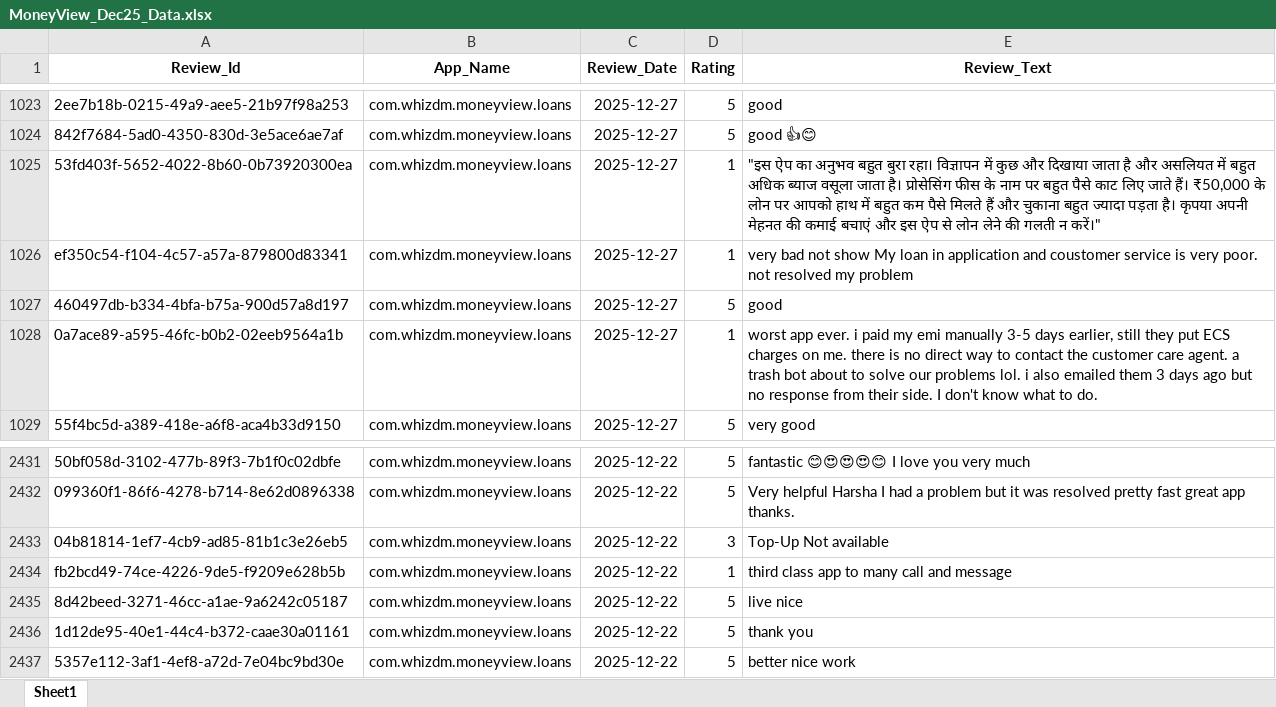
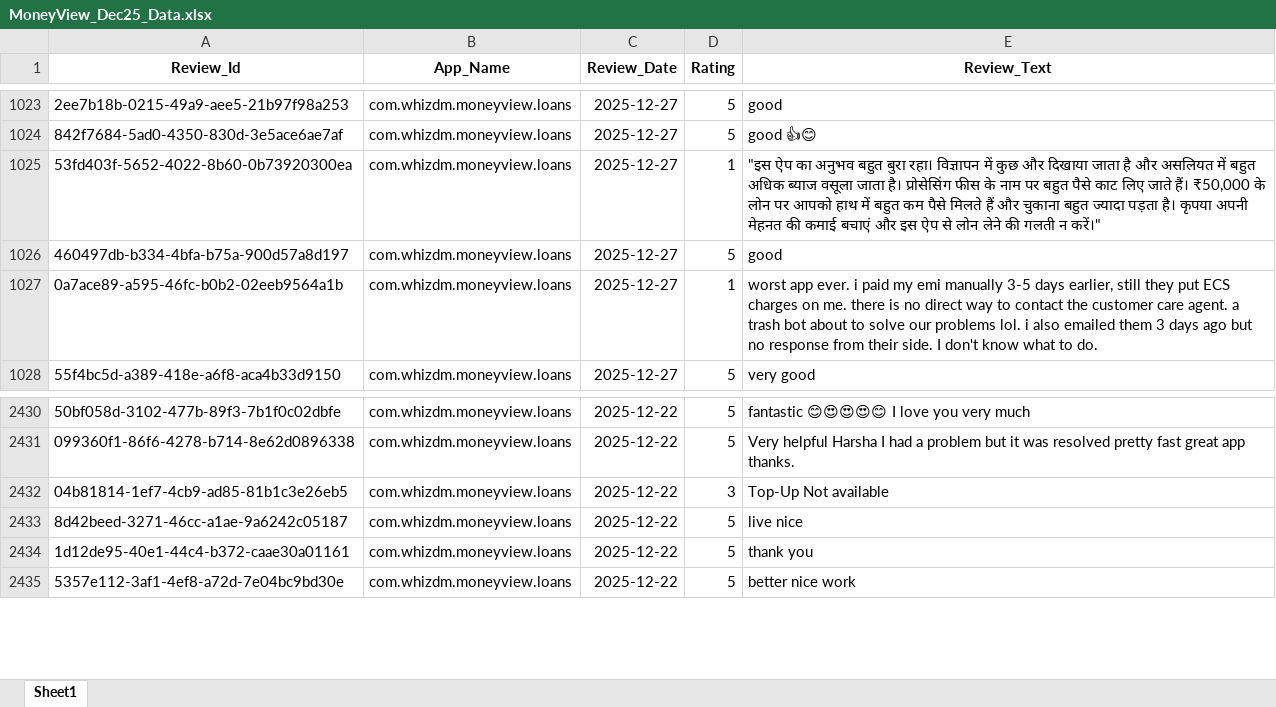
Before and after one commit to vidyasagarmane8/Github-vs-Pycharm, an Excel workbook: MoneyView_Dec25_Data.xlsx, sheet Sheet1, drawn as a sheet; only a part is shown, gaps mark what is left out; values as stored, in another font and other column widths than the file's, no borders; the diff names each change by its address in the sheet, - before the commit and + after, or states it on an @@ line.

```diff
--- a/MoneyView_Dec25_Data.xlsx (sheet Sheet1)
+++ b/MoneyView_Dec25_Data.xlsx (sheet Sheet1)
-row 1026: ef350c54-f104-4c57-a57a-879800d83341 | com.whizdm.moneyview.loans | 2025-12-27 | 1 | very bad not show My loan in application and coustomer service is very poor. not resolved my problem
-row 2434: fb2bcd49-74ce-4226-9de5-f9209e628b5b | com.whizdm.moneyview.loans | 2025-12-22 | 1 | third class app to many call and message
```
